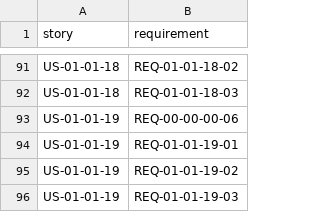
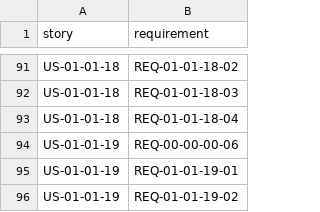
Before and after one commit to HenryCFnord/arqix, a CSV file: docs/en/reports/trace/matrix-us-req.csv, drawn as a sheet; only a part is shown, gaps mark what is left out; the shorter side is filled out with more unchanged rows; the diff names each change by its address in the sheet, - before the commit and + after, or states it on an @@ line.

```diff
--- a/docs/en/reports/trace/matrix-us-req.csv
+++ b/docs/en/reports/trace/matrix-us-req.csv
+row 93: US-01-01-18 | REQ-01-01-18-04
```
Also changed, not shown: docs/en/reports/trace/matrix.csv, 17 other files.
